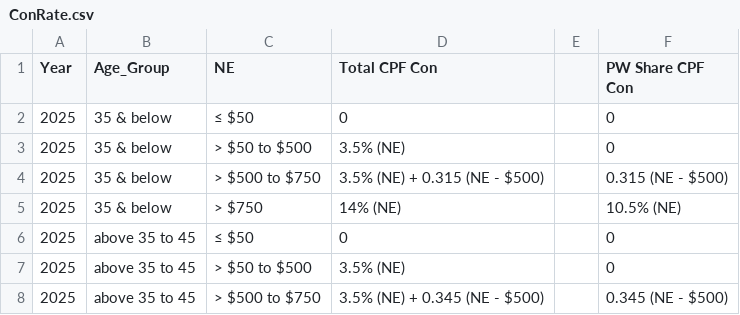
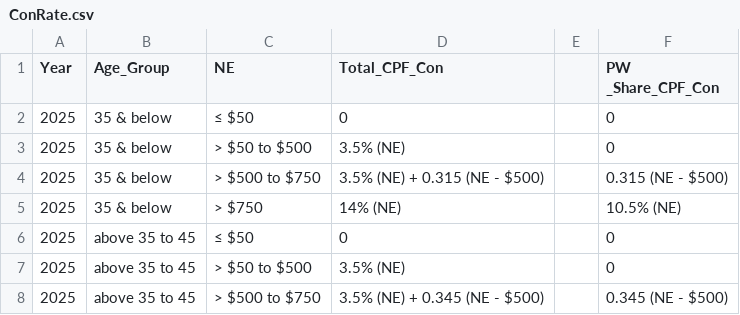
Before and after one commit to juzruan/Streamlit_project, a CSV file: ConRate.csv, drawn as a sheet; only a part is shown.

Commit message:
Update ConRate.csv

```diff
--- a/ConRate.csv
+++ b/ConRate.csv
@@ -1,2 +1,2 @@
-Year,Age_Group,NE,Total CPF Con,,PW Share CPF Con
+Year,Age_Group,NE,Total_CPF_Con,,PW _Share_CPF_Con
 2025,35 & below,≤ $50,0,,0
```
